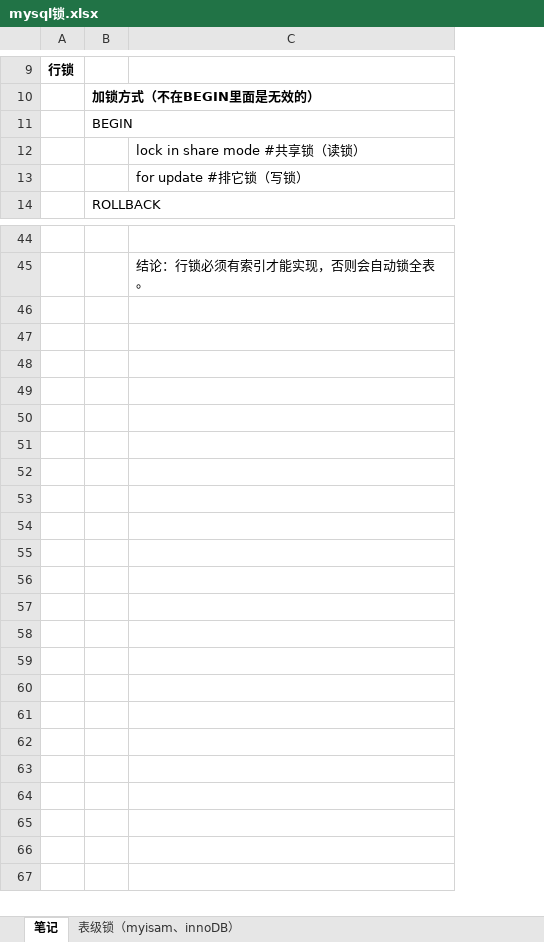
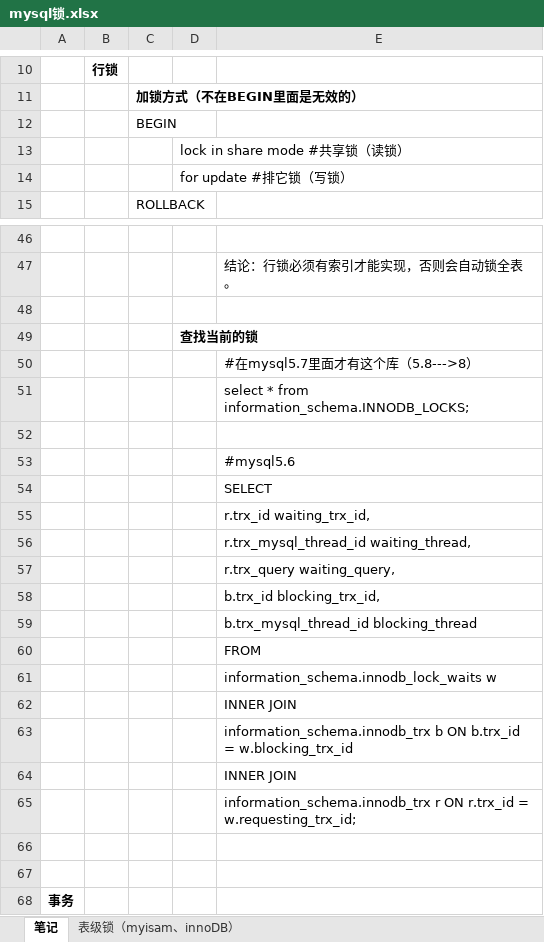
Before and after one commit to lwei20000/com-netty, an Excel workbook: src/main/resources/notepad/mysql锁.xlsx, sheet 笔记, drawn as a sheet; only a part is shown, gaps mark what is left out; values as stored, in another font and other column widths than the file's, no borders; charts and pictures not drawn; addresses are those after the commit; the diff covers the shown part only; the diff names each change by its address in the sheet, - before the commit and + after, or states it on an @@ line.

```diff
--- a/src/main/resources/notepad/mysql锁.xlsx (sheet 笔记)
+++ b/src/main/resources/notepad/mysql锁.xlsx (sheet 笔记)
+column A, empty
+column D, rows 13-14: lock in share mode #共享锁（读锁） | for update #排它锁（写锁）
-E13: lock in share mode #共享锁（读锁）
+E13: (empty)
-E14: for update #排它锁（写锁）
+E14: (empty)
+row 48: (empty)
+row 49:  |  |  | 查找当前的锁
+row 50:  |  |  |  | #在mysql5.7里面才有这个库（5.8--->8）
+row 51:  |  |  |  | select * from information_schema.INNODB_LOCKS;
+row 52: (empty)
+row 53:  |  |  |  | #mysql5.6
+row 54:  |  |  |  | SELECT
+row 55:  |  |  |  | r.trx_id waiting_trx_id,
+row 56:  |  |  |  | r.trx_mysql_thread_id waiting_thread,
+row 57:  |  |  |  | r.trx_query waiting_query,
+row 58:  |  |  |  | b.trx_id blocking_trx_id,
+row 59:  |  |  |  | b.trx_mysql_thread_id blocking_thread
+row 60:  |  |  |  | FROM
+row 61:  |  |  |  | information_schema.innodb_lock_waits w
+row 62:  |  |  |  | INNER JOIN
+row 63:  |  |  |  | information_schema.innodb_trx b ON b.trx_id = w.blocking_trx_id
+row 64:  |  |  |  | INNER JOIN
+row 65:  |  |  |  | information_schema.innodb_trx r ON r.trx_id = w.requesting_trx_id;
+row 66: (empty)
+row 67: (empty)
+row 68: 事务
```
Also changed, not shown: 2 added rows and 3 edited cells elsewhere in this sheet, charts or pictures.
